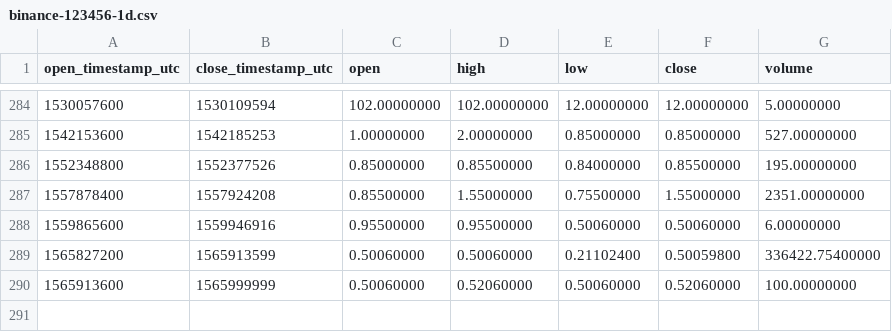
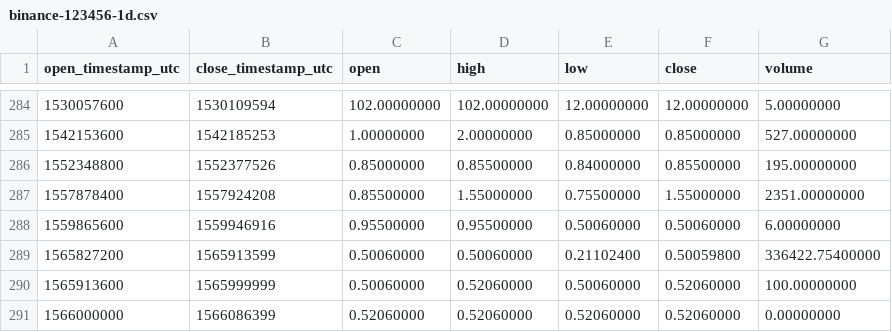
Before and after one commit to cryptobigbro/binance-123456, a CSV file: binance-123456-1d.csv, drawn as a sheet; only a part is shown, gaps mark what is left out.

```diff
--- a/binance-123456-1d.csv
+++ b/binance-123456-1d.csv
@@ -290 +290,2 @@ open_timestamp_utc,close_timestamp_utc,open,high,low,close,volume
 1565913600,1565999999,0.50060000,0.52060000,0.50060000,0.52060000,100.00000000
+1566000000,1566086399,0.52060000,0.52060000,0.52060000,0.52060000,0.00000000
```
Also changed, not shown: binance-123456-1h.csv.
